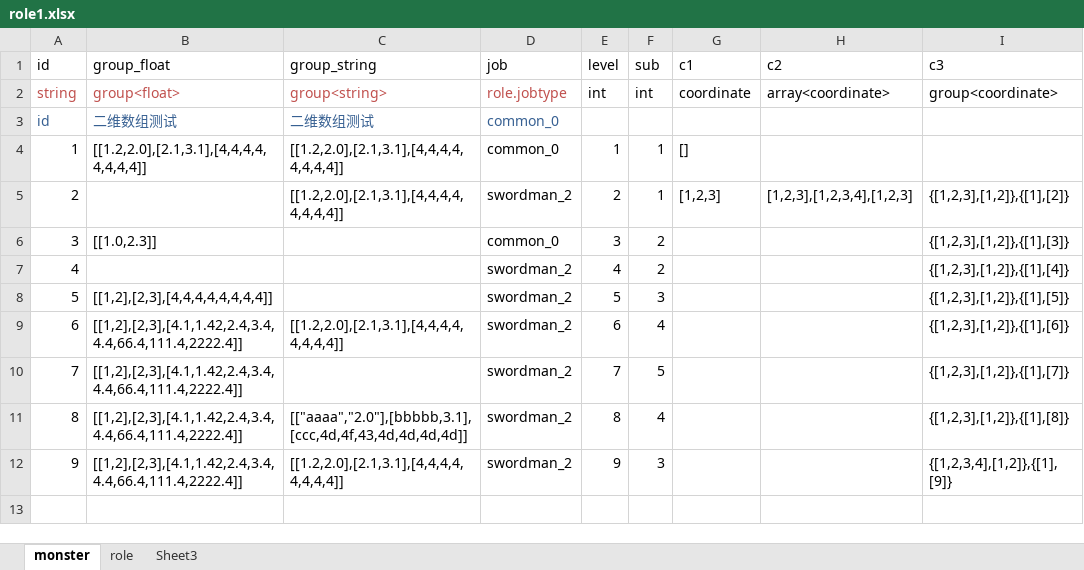
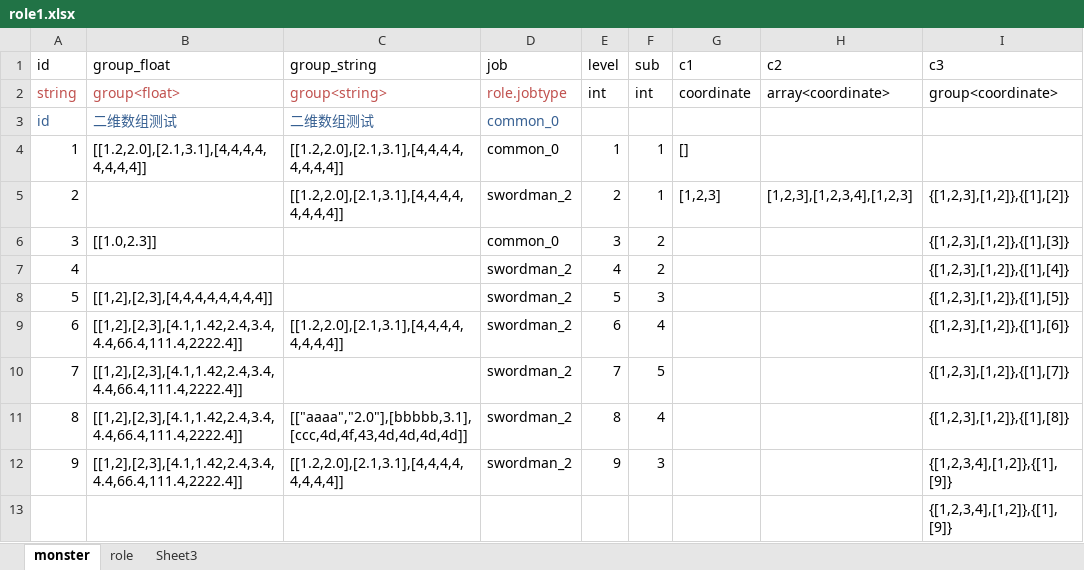
Before and after one commit to love19862003/packtool, an Excel workbook: bin/role1.xlsx, sheet monster, drawn as a sheet; values as stored, in another font and other column widths than the file's, no borders; the diff names each change by its address in the sheet, - before the commit and + after, or states it on an @@ line.

```diff
--- a/bin/role1.xlsx (sheet monster)
+++ b/bin/role1.xlsx (sheet monster)
+row 13:  |  |  |  |  |  |  |  | {[1,2,3,4],[1,2]},{[1],[9]}
```
Also changed, not shown: 15 other files.
